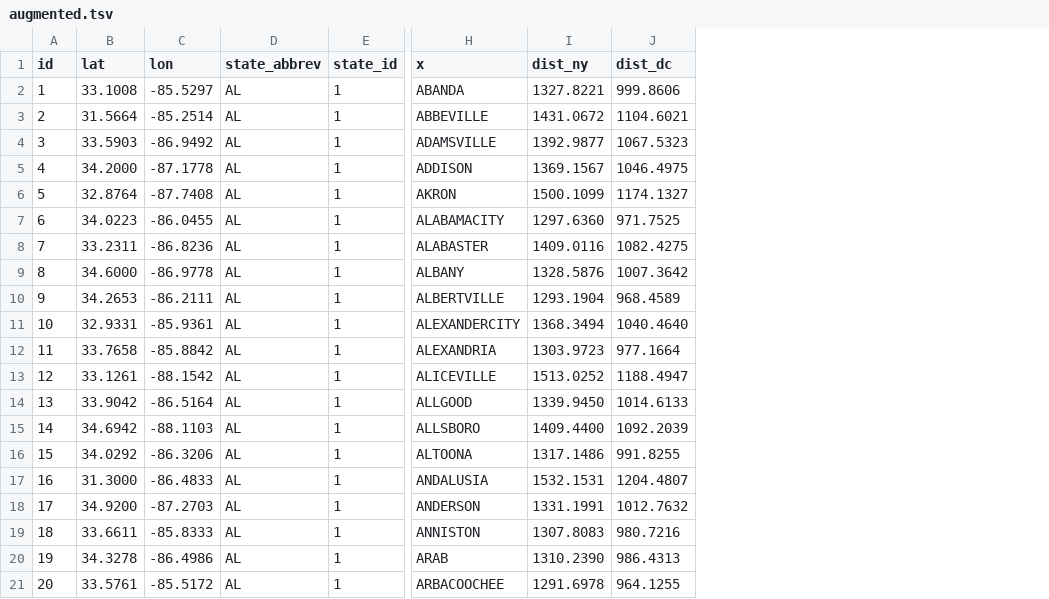
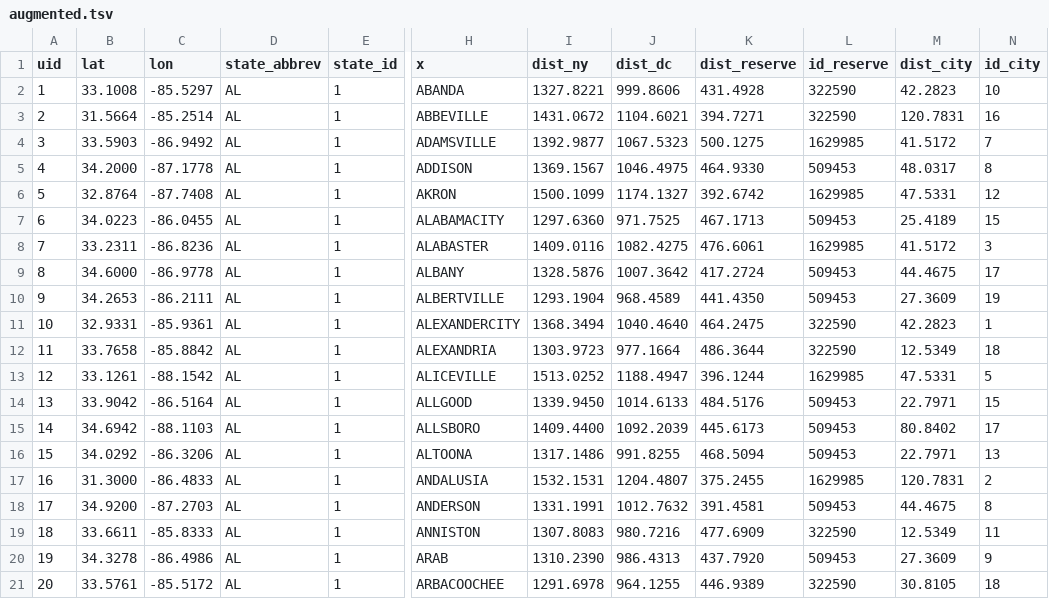
Before and after one commit to fagan2888/tupu, a TSV file: examples/augmented.tsv, drawn as a sheet; only a part is shown, gaps mark what is left out; the diff names each change by its address in the sheet, - before the commit and + after, or states it on an @@ line.

```diff
--- a/examples/augmented.tsv
+++ b/examples/augmented.tsv
+column K (dist_reserve), rows 2-21: 431.4928 | 394.7271 | 500.1275 | 464.9330 | 392.6742 | 467.1713 | 476.6061 | 417.2724 | 441.4350 | 464.2475 | 486.3644 | 396.1244 | 484.5176 | 445.6173 | 468.5094 | 375.2455 | 391.4581 | 477.6909 | 437.7920 | 446.9389
+column L (id_reserve), rows 2-21: 322590 | 322590 | 1629985 | 509453 | 1629985 | 509453 | 1629985 | 509453 | 509453 | 322590 | 322590 | 1629985 | 509453 | 509453 | 509453 | 1629985 | 509453 | 322590 | 509453 | 322590
+column M (dist_city), rows 2-21: 42.2823 | 120.7831 | 41.5172 | 48.0317 | 47.5331 | 25.4189 | 41.5172 | 44.4675 | 27.3609 | 42.2823 | 12.5349 | 47.5331 | 22.7971 | 80.8402 | 22.7971 | 120.7831 | 44.4675 | 12.5349 | 27.3609 | 30.8105
+column N (id_city), rows 2-21: 10 | 16 | 7 | 8 | 12 | 15 | 3 | 17 | 19 | 1 | 18 | 5 | 15 | 17 | 13 | 2 | 8 | 11 | 9 | 18
-A1: id
+A1: uid
```
Also changed, not shown: examples/some_cities.csv, 8 other files.
